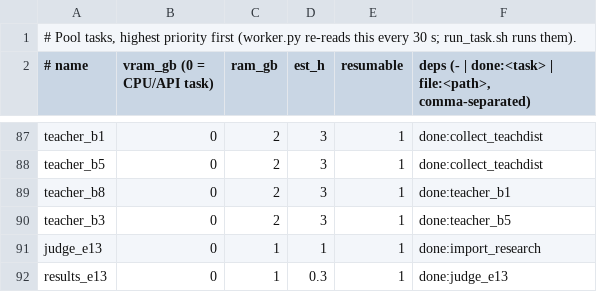
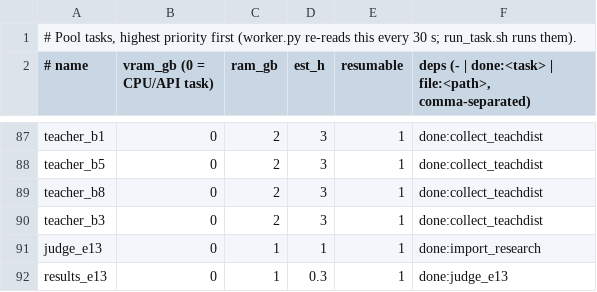
Before and after one commit to ModMaamari/teacher-guidance-distillation-kit, a TSV file: experiments/pool/tasks.tsv, drawn as a sheet; only a part is shown, gaps mark what is left out.

Commit message:
Run all four E08 teacher budgets together once E01's collection is done

```diff
--- a/experiments/pool/tasks.tsv
+++ b/experiments/pool/tasks.tsv
@@ -88,4 +88,4 @@ teacher_b1	0	2	3	1	done:collect_teachdist
 teacher_b5	0	2	3	1	done:collect_teachdist
-teacher_b8	0	2	3	1	done:teacher_b1
-teacher_b3	0	2	3	1	done:teacher_b5
+teacher_b8	0	2	3	1	done:collect_teachdist
+teacher_b3	0	2	3	1	done:collect_teachdist
 judge_e13	0	1	1	1	done:import_research
```
